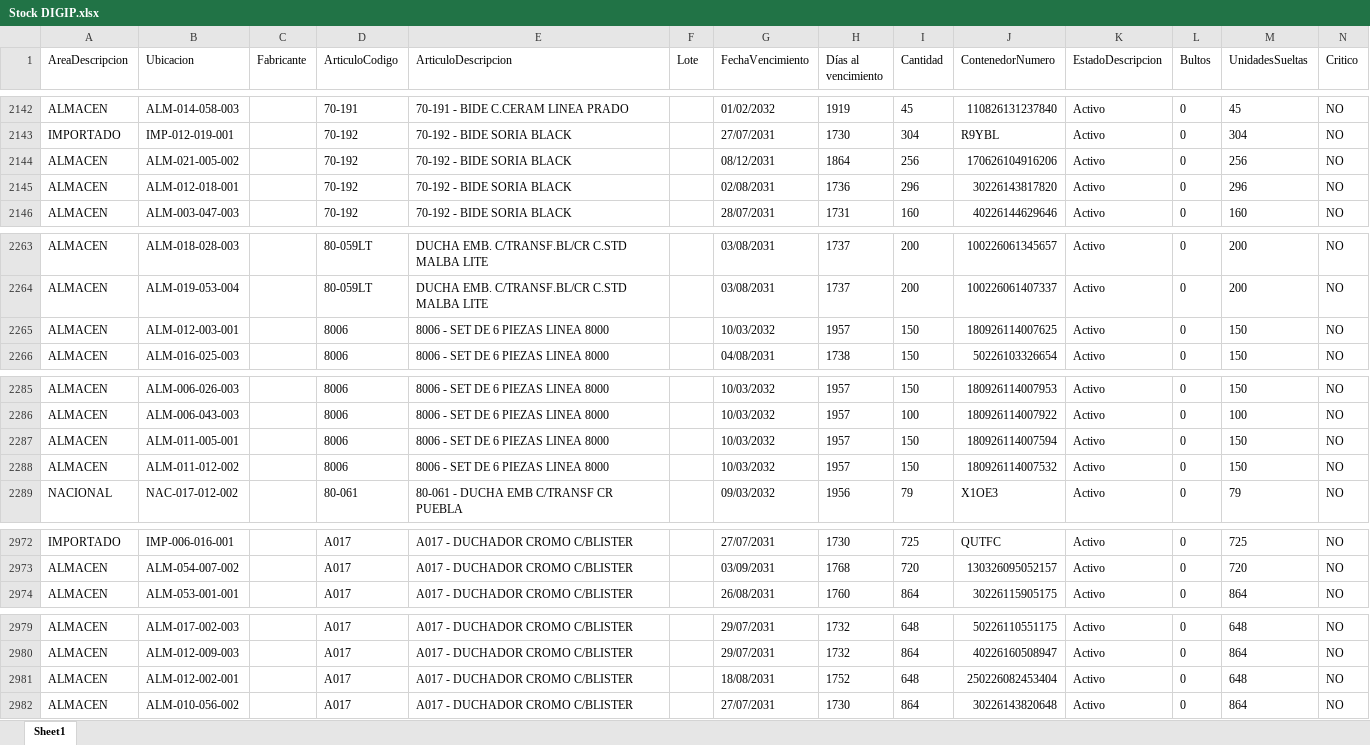
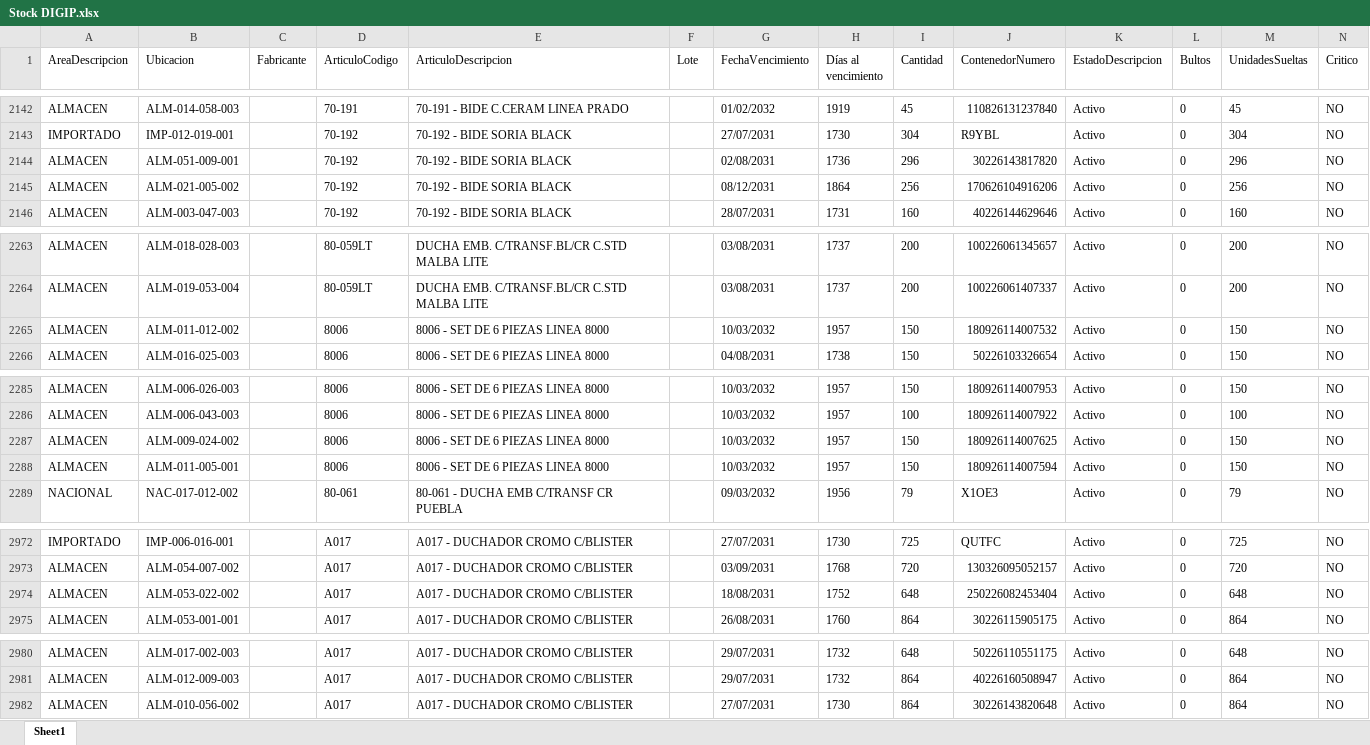
Before and after one commit to IvanGoyena/Logistica-Peirano, an Excel workbook: Data_WMS/Stock DIGIP.xlsx, sheet Sheet1, drawn as a sheet; only a part is shown, gaps mark what is left out; values as stored, in another font and other column widths than the file's, no borders; removed rows and columns are numbered as before the commit, all else as after; the diff covers the shown part only; the diff names each change by its address in the sheet, - before the commit and + after, or states it on an @@ line.

Commit message:
Actualización automática WMS - Stock DIGIP - 31/10/2026 09:48:54

```diff
--- a/Data_WMS/Stock DIGIP.xlsx (sheet Sheet1)
+++ b/Data_WMS/Stock DIGIP.xlsx (sheet Sheet1)
+row 2144: ALMACEN | ALM-051-009-001 |  | 70-192 | 70-192 - BIDE SORIA BLACK |  | 02/08/2031 | 1736 | 296 | 30226143817820 | Activo | 0 | 296 | NO
-row 2145: ALMACEN | ALM-012-018-001 |  | 70-192 | 70-192 - BIDE SORIA BLACK |  | 02/08/2031 | 1736 | 296 | 30226143817820 | Activo | 0 | 296 | NO
-B2265 (Ubicacion): ALM-012-003-001
+B2265 (Ubicacion): ALM-011-012-002
-J2265 (ContenedorNumero): 180926114007625
+J2265 (ContenedorNumero): 180926114007532
+row 2287: ALMACEN | ALM-009-024-002 |  | 8006 | 8006 - SET DE 6 PIEZAS LINEA 8000 |  | 10/03/2032 | 1957 | 150 | 180926114007625 | Activo | 0 | 150 | NO
-row 2288: ALMACEN | ALM-011-012-002 |  | 8006 | 8006 - SET DE 6 PIEZAS LINEA 8000 |  | 10/03/2032 | 1957 | 150 | 180926114007532 | Activo | 0 | 150 | NO
+row 2974: ALMACEN | ALM-053-022-002 |  | A017 | A017 - DUCHADOR CROMO C/BLISTER |  | 18/08/2031 | 1752 | 648 | 250226082453404 | Activo | 0 | 648 | NO
-row 2981: ALMACEN | ALM-012-002-001 |  | A017 | A017 - DUCHADOR CROMO C/BLISTER |  | 18/08/2031 | 1752 | 648 | 250226082453404 | Activo | 0 | 648 | NO
```
Also changed, not shown: 11 edited cells elsewhere in this sheet.
